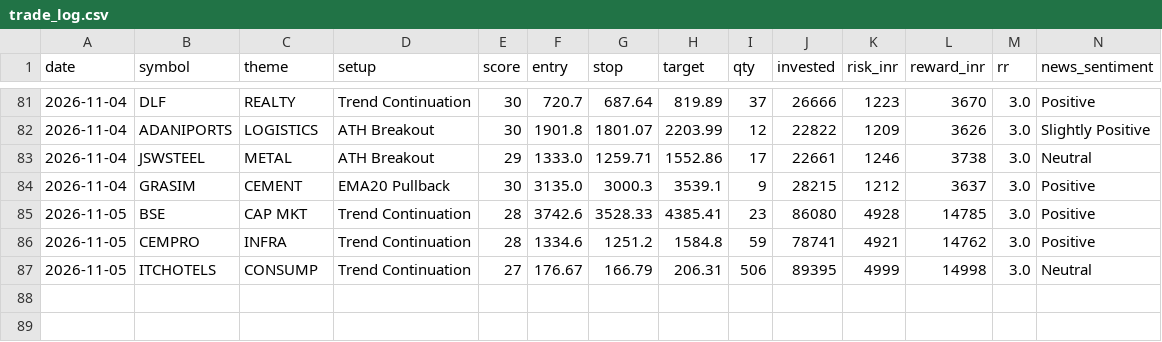
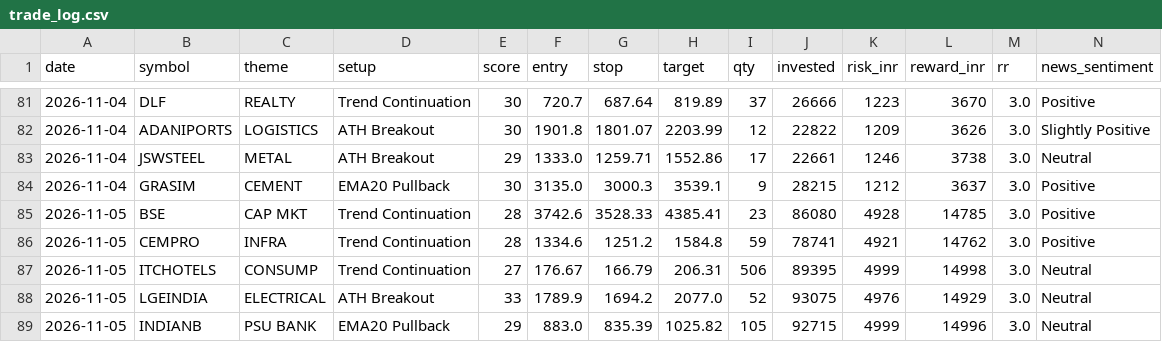
Before and after one commit to prabha-v2/india-swing-agent, a CSV file: trade_log.csv, drawn as a sheet; only a part is shown, gaps mark what is left out; rows hold the shown columns only; the diff names each change by its address in the sheet, - before the commit and + after, or states it on an @@ line.

```diff
--- a/trade_log.csv
+++ b/trade_log.csv
+row 88: 2026-11-05 | LGEINDIA | ELECTRICAL | ATH Breakout | 33 | 1789.9 | 1694.2 | 2077.0 | 52 | 93075 | 4976 | 14929 | 3.0 | Neutral
+row 89: 2026-11-05 | INDIANB | PSU BANK | EMA20 Pullback | 29 | 883.0 | 835.39 | 1025.82 | 105 | 92715 | 4999 | 14996 | 3.0 | Neutral
```
